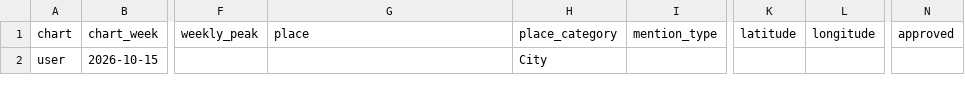
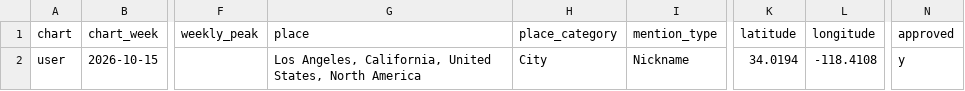
Before and after one commit to cdr4321/songs-about-places, a CSV file: review/user_candidates.csv, drawn as a sheet; only a part is shown, gaps mark what is left out; the diff names each change by its address in the sheet, - before the commit and + after, or states it on an @@ line.

Commit message:
Added user suggestion
Updated user submission with full place chain and coordinates.

```diff
--- a/review/user_candidates.csv
+++ b/review/user_candidates.csv
-G2 (place): (empty)
+G2 (place): Los Angeles, California, United States, North America
-I2 (mention_type): (empty)
+I2 (mention_type): Nickname
-K2 (latitude): (empty)
+K2 (latitude): 34.0194
-L2 (longitude): (empty)
+L2 (longitude): -118.4108
-N2 (approved): (empty)
+N2 (approved): y
```
